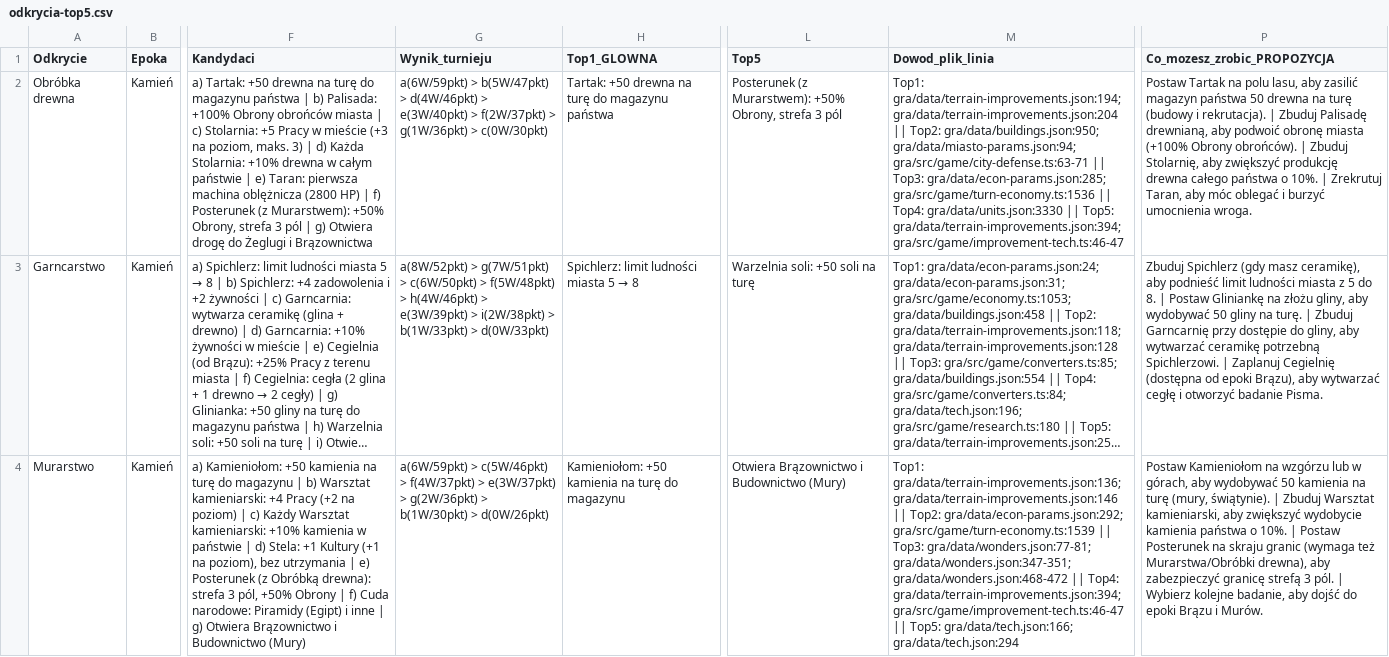
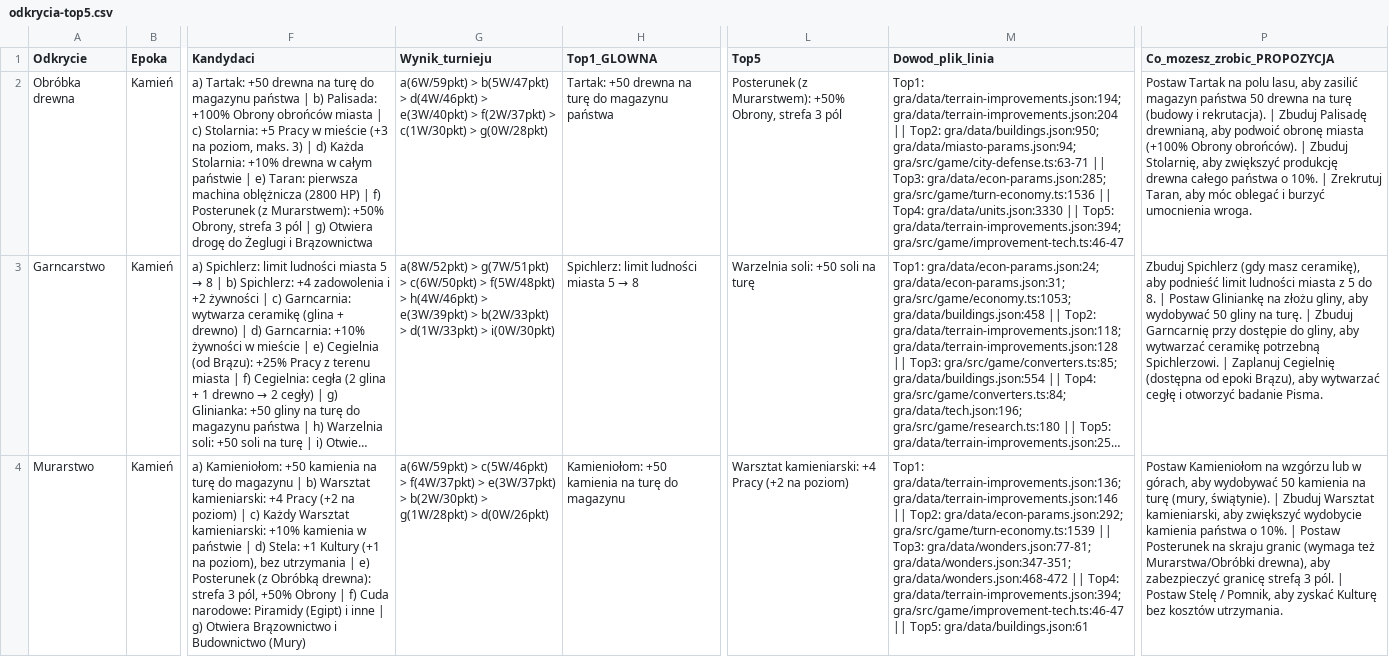
Before and after one commit to maciejsieracki/The-Game, a CSV file: dyspozycje/analizy/karty-odkryc/odkrycia-top5.csv, drawn as a sheet; only a part is shown, gaps mark what is left out; long unchanged cells end in …; the diff covers the shown part only; the diff names each change by its address in the sheet, - before the commit and + after, or states it on an @@ line.

```diff
--- a/dyspozycje/analizy/karty-odkryc/odkrycia-top5.csv
+++ b/dyspozycje/analizy/karty-odkryc/odkrycia-top5.csv
-G2 (Wynik_turnieju): …f(2W/37pkt) > g(1W/36pkt) > c(0W/30pkt)
+G2 (Wynik_turnieju): …f(2W/37pkt) > c(1W/30pkt) > g(0W/28pkt)
-G3 (Wynik_turnieju): …e(3W/39pkt) > i(2W/38pkt) > b(1W/33pkt) > d(0W/33pkt)
+G3 (Wynik_turnieju): …e(3W/39pkt) > b(2W/33pkt) > d(1W/33pkt) > i(0W/30pkt)
-G4 (Wynik_turnieju): …e(3W/37pkt) > g(2W/36pkt) > b(1W/30pkt) > d(0W/26pkt)
+G4 (Wynik_turnieju): …e(3W/37pkt) > b(2W/30pkt) > g(1W/28pkt) > d(0W/26pkt)
-L4 (Top5): Otwiera Brązownictwo i Budownictwo (Mury)
+L4 (Top5): Warsztat kamieniarski: +4 Pracy (+2 na poziom)
-M4 (Dowod_plik_linia): …|| Top5: gra/data/tech.json:166; gra/data/tech.json:294
+M4 (Dowod_plik_linia): …|| Top5: gra/data/buildings.json:61
-P4 (Co_mozesz_zrobic_PROPOZYCJA): …pól. | Wybierz kolejne badanie, aby dojść do epoki Brązu i Murów.
+P4 (Co_mozesz_zrobic_PROPOZYCJA): …pól. | Postaw Stelę / Pomnik, aby zyskać Kulturę bez kosztów utrzymania.
```
Also changed, not shown: 110 edited cells elsewhere in this file, 30 other files.
